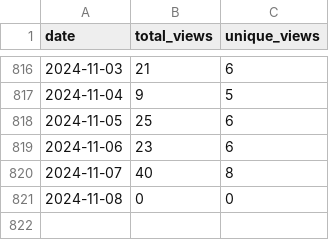
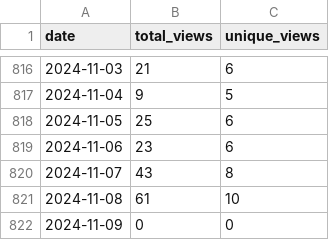
Before and after one commit to wumphlett/COMP-2710, a CSV file: .traffic/views.csv, drawn as a sheet; only a part is shown, gaps mark what is left out.

Commit message:
Updating repository traffic

```diff
--- a/.traffic/views.csv
+++ b/.traffic/views.csv
@@ -819,3 +819,4 @@ date,total_views,unique_views
 2024-11-06,23,6
-2024-11-07,40,8
-2024-11-08,0,0
+2024-11-07,43,8
+2024-11-08,61,10
+2024-11-09,0,0
```
Also changed, not shown: .traffic/clones.csv, 3 other files.
